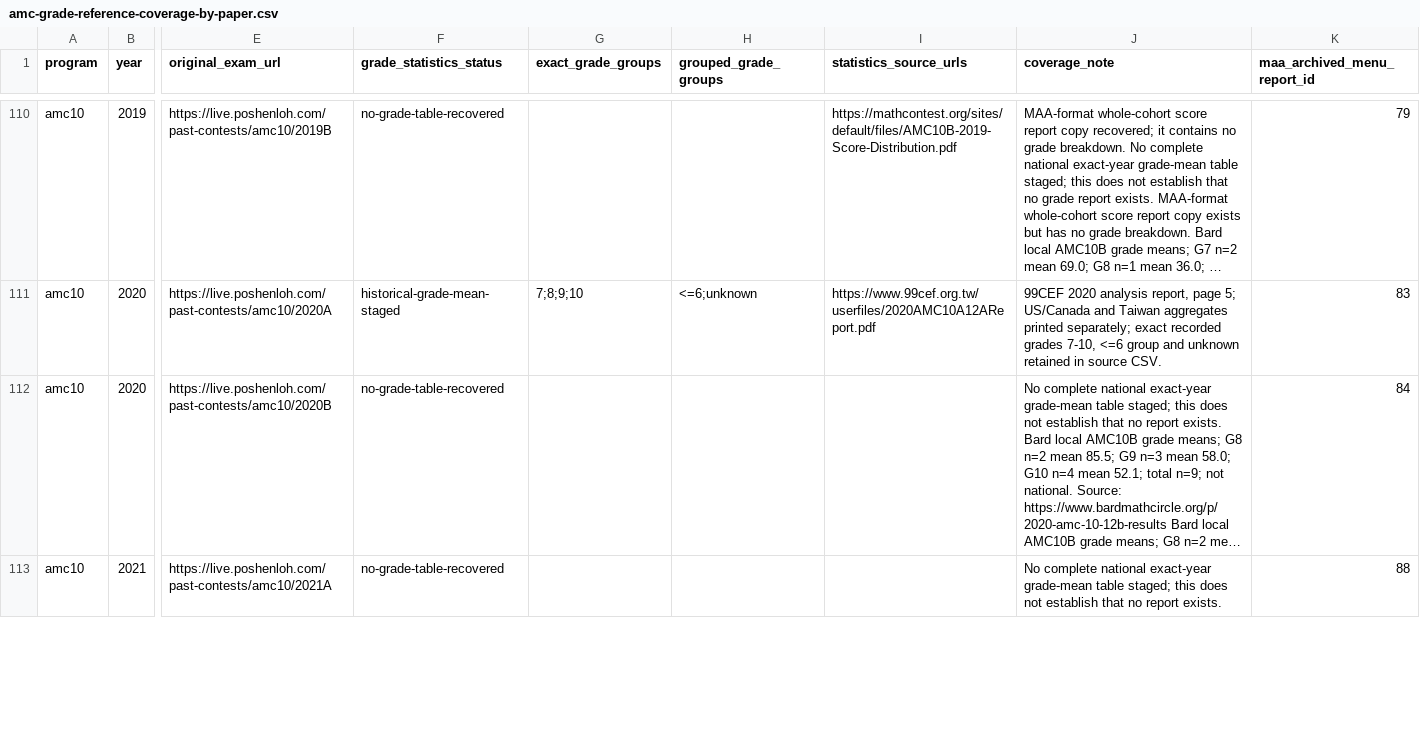
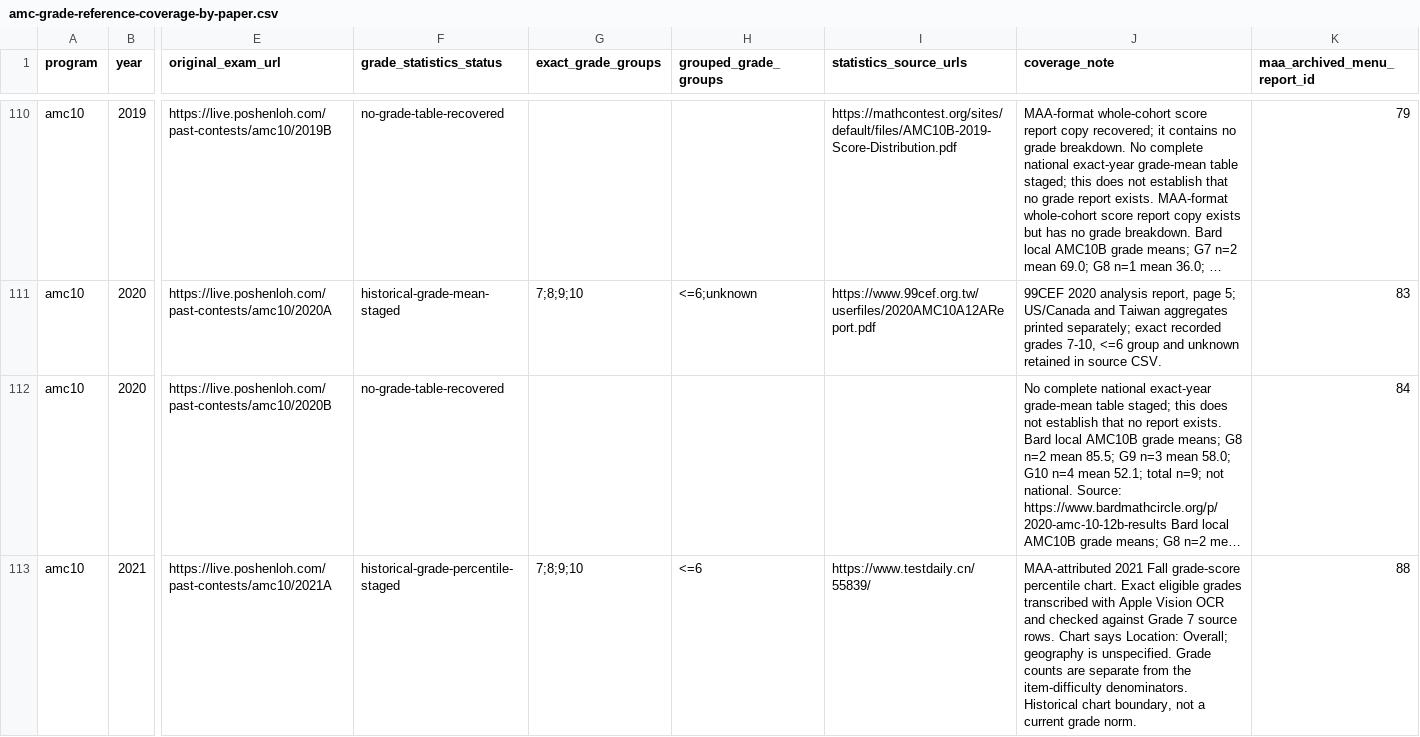
Before and after one commit to docssam1/lete-on, a CSV file: boarding-school-math/competition/historical-amc-grade/amc-grade-reference-coverage-by-paper.csv, drawn as a sheet; only a part is shown, gaps mark what is left out; long unchanged cells end in …; the diff covers the shown part only; the diff names each change by its address in the sheet, - before the commit and + after, or states it on an @@ line.

Commit message:
Add all-grade 2021 AMC percentile comparisons

```diff
--- a/boarding-school-math/competition/historical-amc-grade/amc-grade-reference-coverage-by-paper.csv
+++ b/boarding-school-math/competition/historical-amc-grade/amc-grade-reference-coverage-by-paper.csv
-F113 (grade_statistics_status): no-grade-table-recovered
+F113 (grade_statistics_status): historical-grade-percentile-staged
-G113 (exact_grade_groups): (empty)
+G113 (exact_grade_groups): 7;8;9;10
-H113 (grouped_grade_groups): (empty)
+H113 (grouped_grade_groups): <=6
-I113 (statistics_source_urls): (empty)
+I113 (statistics_source_urls): https://www.testdaily.cn/55839/
-J113 (coverage_note): No complete national exact-year grade-mean table staged; this does not establish that no report exists.
+J113 (coverage_note): MAA-attributed 2021 Fall grade-score percentile chart. Exact eligible grades transcribed with Apple Vision OCR and checked against Grade 7 source rows. Chart says Location: Overall; geography is unspecified. Grade counts are separate from the item-difficulty denominators. Historical chart boundary, not a current grade norm.
```
Also changed, not shown: 35 edited cells elsewhere in this file, 7 other files.
